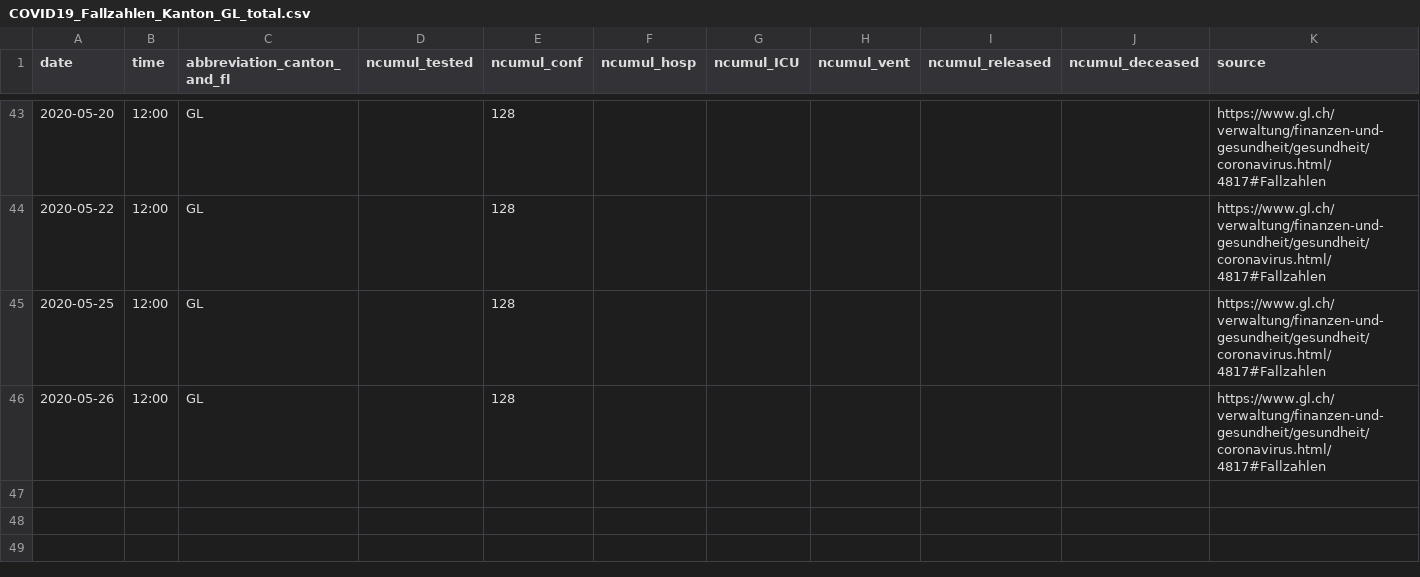
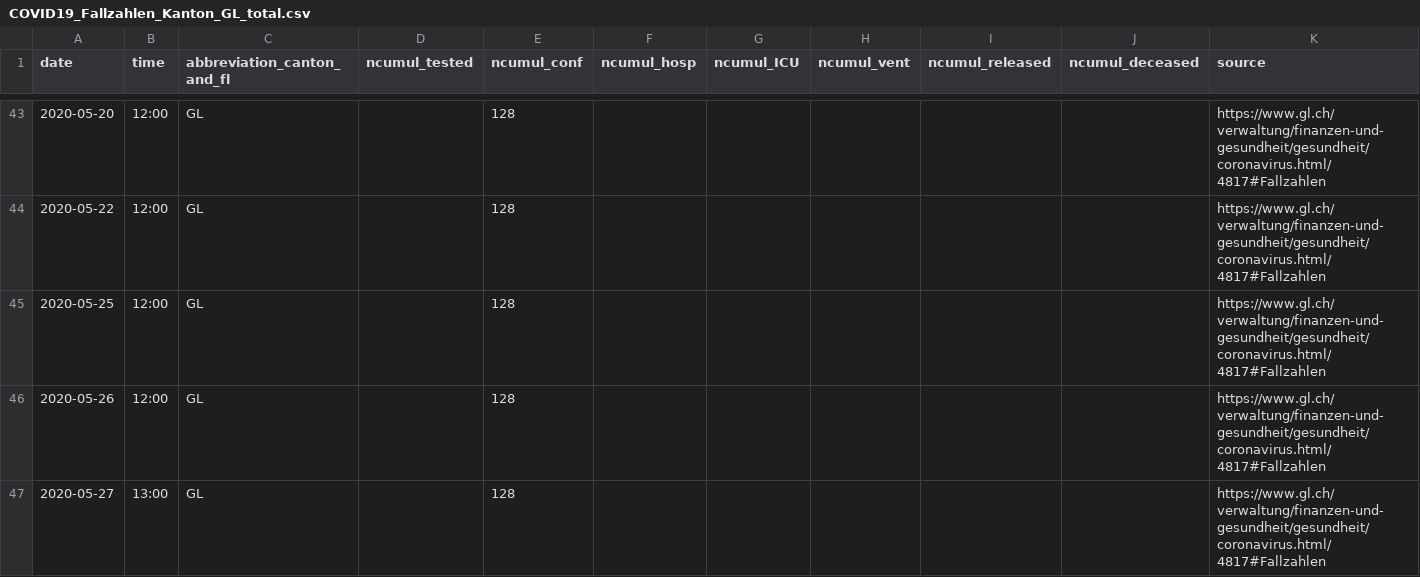
Before and after one commit to cclauss/covid_19, a CSV file: fallzahlen_kanton_total_csv/COVID19_Fallzahlen_Kanton_GL_total.csv, drawn as a sheet; only a part is shown, gaps mark what is left out; the diff names each change by its address in the sheet, - before the commit and + after, or states it on an @@ line.

```diff
--- a/fallzahlen_kanton_total_csv/COVID19_Fallzahlen_Kanton_GL_total.csv
+++ b/fallzahlen_kanton_total_csv/COVID19_Fallzahlen_Kanton_GL_total.csv
+row 47: 2020-05-27 | 13:00 | GL |  | 128 |  |  |  |  |  | https://www.gl.ch/verwaltung/finanzen-und-gesundheit/gesundheit/coronavirus.html/4817#Fallzahlen
```
